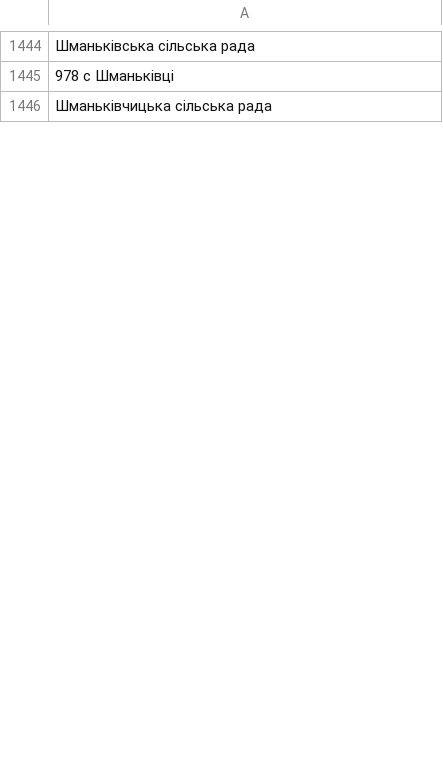
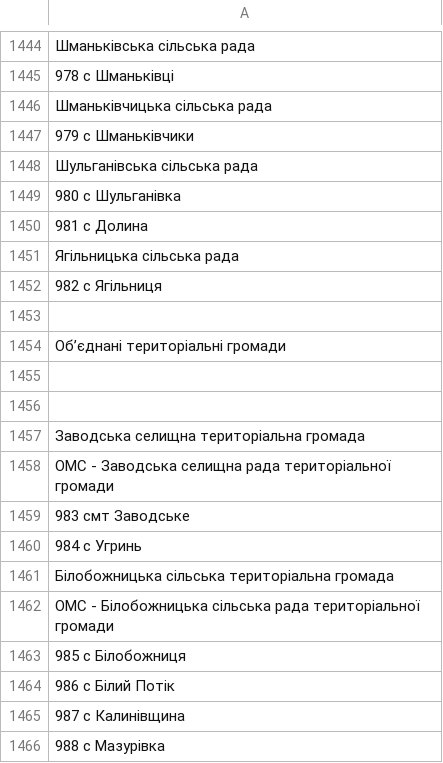
Before and after one commit to VladTr/sandbox, a CSV file: data/ternopil.csv, drawn as a sheet; only a part is shown, gaps mark what is left out; the diff covers the shown part only.

```diff
--- a/data/ternopil.csv
+++ b/data/ternopil.csv
@@ -1501 +1501,21 @@
 Шманьківчицька сільська рада
+979 с Шманьківчики
+Шульганівська сільська рада
+980 с Шульганівка
+981 с Долина
+Ягільницька сільська рада
+982 с Ягільниця
+
+Об’єднані  територіальні громади
+
+
+Заводська селищна територіальна громада
+ ОМС - Заводська селищна рада територіальної громади
+983 смт Заводське
+984 с Угринь
+Білобожницька сільська територіальна громада
+ ОМС - Білобожницька сільська рада територіальної громади
+985 с Білобожниця
+986 с Білий Потік
+987 с Калинівщина
+988 с Мазурівка
```
Also changed, not shown: 95 added rows elsewhere in this file, data/ivano-frankovsk.csv, data/khmelnitsk.csv, 25 other files.
